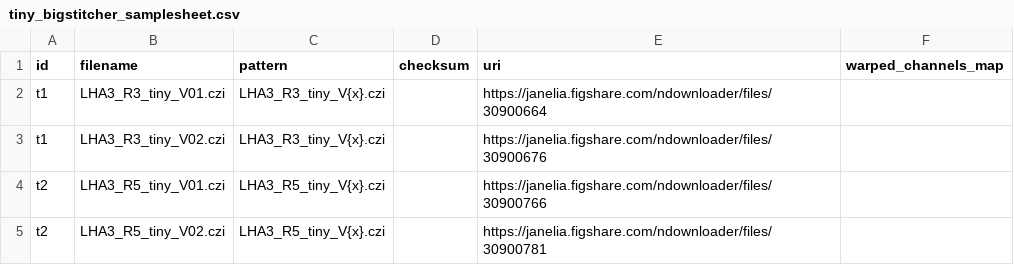
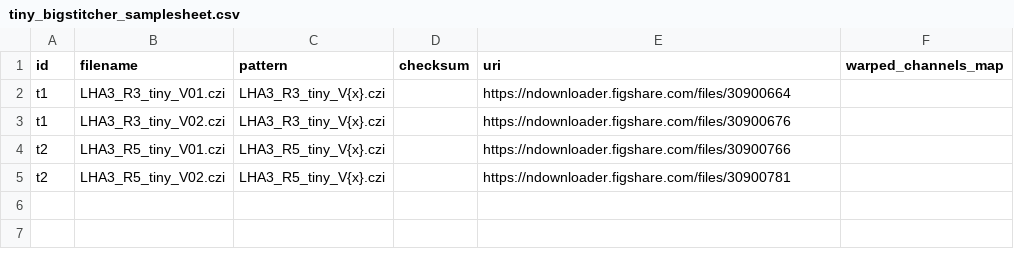
Before and after one commit to JaneliaSciComp/easifish, a CSV file: assets/samplesheets/tiny_bigstitcher_samplesheet.csv, drawn as a sheet.

```diff
--- a/assets/samplesheets/tiny_bigstitcher_samplesheet.csv
+++ b/assets/samplesheets/tiny_bigstitcher_samplesheet.csv
@@ -1,5 +1,5 @@
 id,filename,pattern,checksum,uri,warped_channels_map
-t1,LHA3_R3_tiny_V01.czi,LHA3_R3_tiny_V{x}.czi,,https://janelia.figshare.com/ndownloader/files/30900664,
-t1,LHA3_R3_tiny_V02.czi,LHA3_R3_tiny_V{x}.czi,,https://janelia.figshare.com/ndownloader/files/30900676,
-t2,LHA3_R5_tiny_V01.czi,LHA3_R5_tiny_V{x}.czi,,https://janelia.figshare.com/ndownloader/files/30900766,
-t2,LHA3_R5_tiny_V02.czi,LHA3_R5_tiny_V{x}.czi,,https://janelia.figshare.com/ndownloader/files/30900781,
+t1,LHA3_R3_tiny_V01.czi,LHA3_R3_tiny_V{x}.czi,,https://ndownloader.figshare.com/files/30900664,
+t1,LHA3_R3_tiny_V02.czi,LHA3_R3_tiny_V{x}.czi,,https://ndownloader.figshare.com/files/30900676,
+t2,LHA3_R5_tiny_V01.czi,LHA3_R5_tiny_V{x}.czi,,https://ndownloader.figshare.com/files/30900766,
+t2,LHA3_R5_tiny_V02.czi,LHA3_R5_tiny_V{x}.czi,,https://ndownloader.figshare.com/files/30900781,
```
Also changed, not shown: assets/samplesheets/tiny_n5stitcher_samplesheet.csv, 1 other file.
